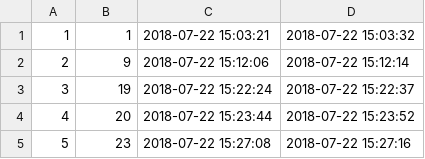
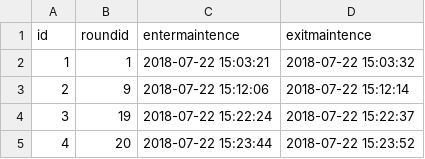
Before and after one commit to miaoever/IOT, a CSV file: data/exp3/new/ws_orderinfo_carinfo.csv, drawn as a sheet; only a part is shown; the shorter side is filled out with more unchanged rows.

```diff
--- a/data/exp3/new/ws_orderinfo_carinfo.csv
+++ b/data/exp3/new/ws_orderinfo_carinfo.csv
@@ -1 +1,2 @@
+id,roundid,entermaintence,exitmaintence
 1,1,2018-07-22 15:03:21,2018-07-22 15:03:32
```
Also changed, not shown: data/exp3/new/ws_orderinfo_orderinround.csv, data/exp3/new/ws_orderinfo_orders_app.csv, 1 other file.
